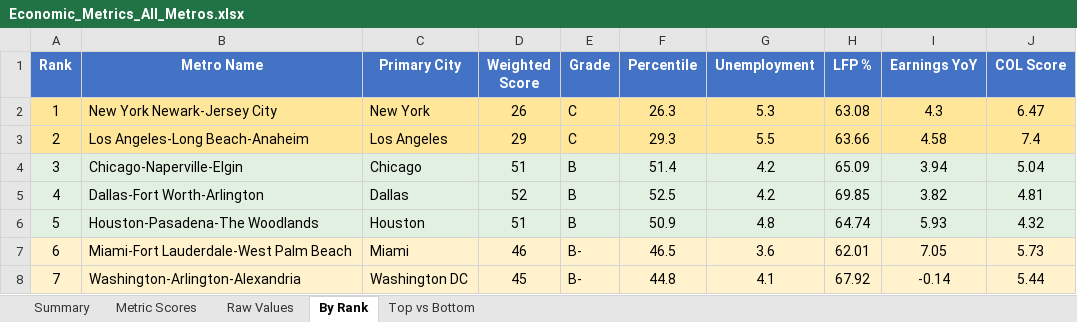
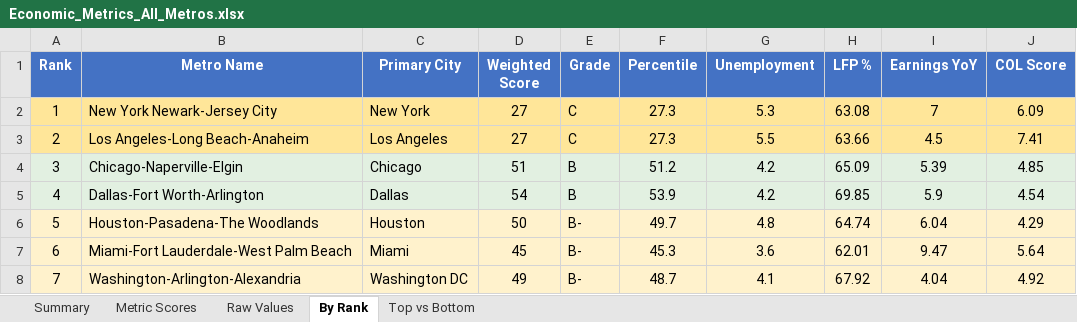
Before and after one commit to danielwipert/city.economic.health, an Excel workbook: Economic_Metrics_All_Metros.xlsx, sheet By Rank, drawn as a sheet; only a part is shown; values as stored, in another font and other column widths than the file's, no borders; the diff covers the shown part only; the diff names each change by its address in the sheet, - before the commit and + after, or states it on an @@ line.

```diff
--- a/Economic_Metrics_All_Metros.xlsx (sheet By Rank)
+++ b/Economic_Metrics_All_Metros.xlsx (sheet By Rank)
-D2 (Weighted Score): 26
+D2 (Weighted Score): 27
-F2 (Percentile): 26.3
+F2 (Percentile): 27.3
-I2 (Earnings YoY): 4.3
+I2 (Earnings YoY): 7
-J2 (COL Score): 6.47
+J2 (COL Score): 6.09
-D3 (Weighted Score): 29
+D3 (Weighted Score): 27
-F3 (Percentile): 29.3
+F3 (Percentile): 27.3
-I3 (Earnings YoY): 4.58
+I3 (Earnings YoY): 4.5
-J3 (COL Score): 7.4
+J3 (COL Score): 7.41
-F4 (Percentile): 51.4
+F4 (Percentile): 51.2
-I4 (Earnings YoY): 3.94
+I4 (Earnings YoY): 5.39
-J4 (COL Score): 5.04
+J4 (COL Score): 4.85
-D5 (Weighted Score): 52
+D5 (Weighted Score): 54
-F5 (Percentile): 52.5
+F5 (Percentile): 53.9
-I5 (Earnings YoY): 3.82
+I5 (Earnings YoY): 5.9
-J5 (COL Score): 4.81
+J5 (COL Score): 4.54
-A6:J6 fill: #E2F0E1
+A6:J6 fill: #FFF2CC
-D6 (Weighted Score): 51
+D6 (Weighted Score): 50
-E6 (Grade): B
+E6 (Grade): B-
-F6 (Percentile): 50.9
+F6 (Percentile): 49.7
-I6 (Earnings YoY): 5.93
+I6 (Earnings YoY): 6.04
-J6 (COL Score): 4.32
+J6 (COL Score): 4.29
-D7 (Weighted Score): 46
+D7 (Weighted Score): 45
-F7 (Percentile): 46.5
+F7 (Percentile): 45.3
-I7 (Earnings YoY): 7.05
+I7 (Earnings YoY): 9.47
-J7 (COL Score): 5.73
+J7 (COL Score): 5.64
-D8 (Weighted Score): 45
+D8 (Weighted Score): 49
-F8 (Percentile): 44.8
+F8 (Percentile): 48.7
-I8 (Earnings YoY): -0.14
+I8 (Earnings YoY): 4.04
-J8 (COL Score): 5.44
+J8 (COL Score): 4.92
```
Also changed, not shown: 173 edited cells and cell formats elsewhere in this sheet, sheet Raw Values, sheet Metric Scores, sheet Summary, sheet Top vs Bottom, 54 other files.
